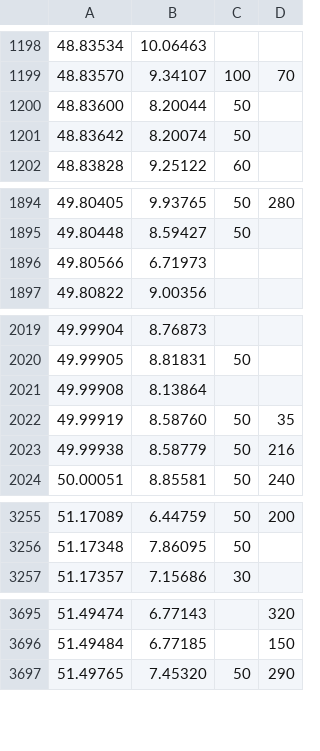
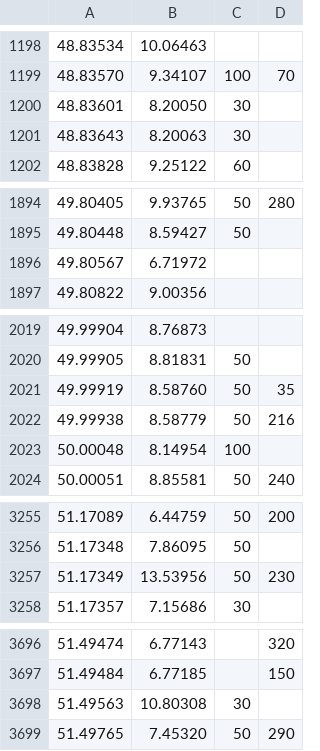
Before and after one commit to BrickyStudios/funkblick, a TSV file: app/src/main/assets/speedcams.tsv, drawn as a sheet; only a part is shown, gaps mark what is left out; removed rows and columns are numbered as before the commit, all else as after; the diff covers the shown part only; the diff names each change by its address in the sheet, - before the commit and + after, or states it on an @@ line.

```diff
--- a/app/src/main/assets/speedcams.tsv
+++ b/app/src/main/assets/speedcams.tsv
-row 1200: 48.83600 | 8.20044 | 50
-row 1201: 48.83642 | 8.20074 | 50
+row 1200: 48.83601 | 8.20050 | 30
+row 1201: 48.83643 | 8.20063 | 30
-row 1896: 49.80566 | 6.71973
+row 1896: 49.80567 | 6.71972
-row 2021: 49.99908 | 8.13864
+row 2023: 50.00048 | 8.14954 | 100
+row 3257: 51.17349 | 13.53956 | 50 | 230
+row 3698: 51.49563 | 10.80308 | 30
```
Also changed, not shown: 3 edited cells elsewhere in this file.
